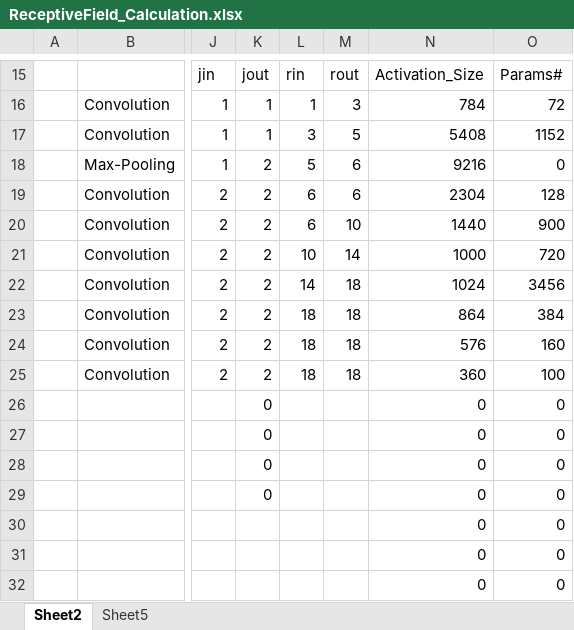
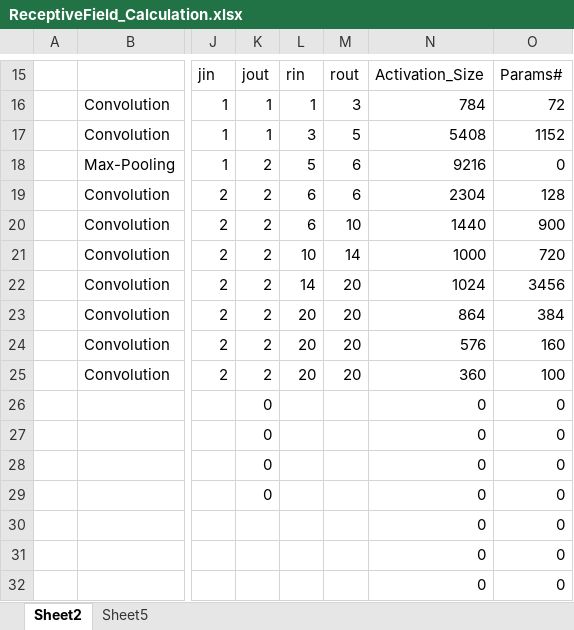
Before and after one commit to chiranthancv95/EVA6_TSAI, an Excel workbook: Session 5/ReceptiveField_Calculation.xlsx, sheet Sheet2, drawn as a sheet; only a part is shown, gaps mark what is left out; values as stored, in another font and other column widths than the file's, no borders; charts and pictures and table styles not drawn; the diff names each change by its address in the sheet, - before the commit and + after, or states it on an @@ line.

Commit message:
small changes to rf calculation

```diff
--- a/Session 5/ReceptiveField_Calculation.xlsx (sheet Sheet2)
+++ b/Session 5/ReceptiveField_Calculation.xlsx (sheet Sheet2)
-M22:M25: 18
+M22:M25: 20
-L23:L25: 18
+L23:L25: 20
```
Also changed, not shown: 1 other file.
